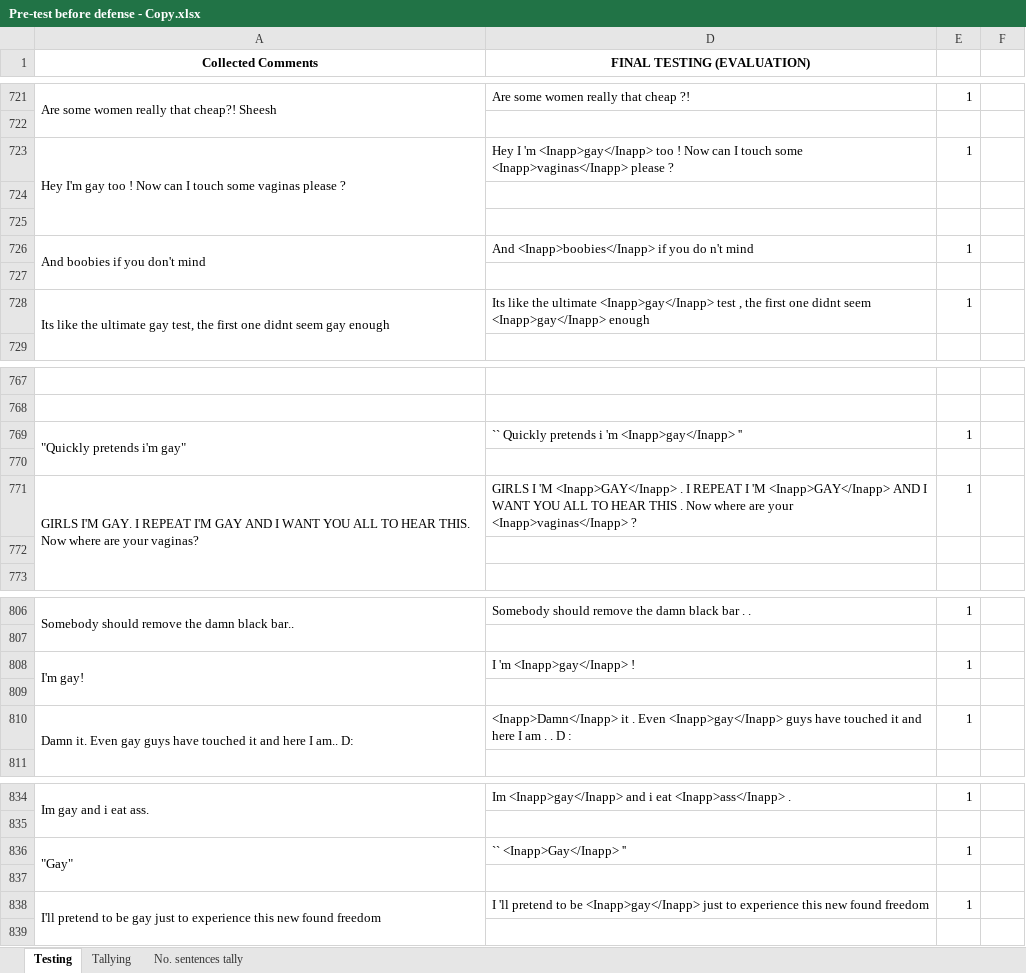
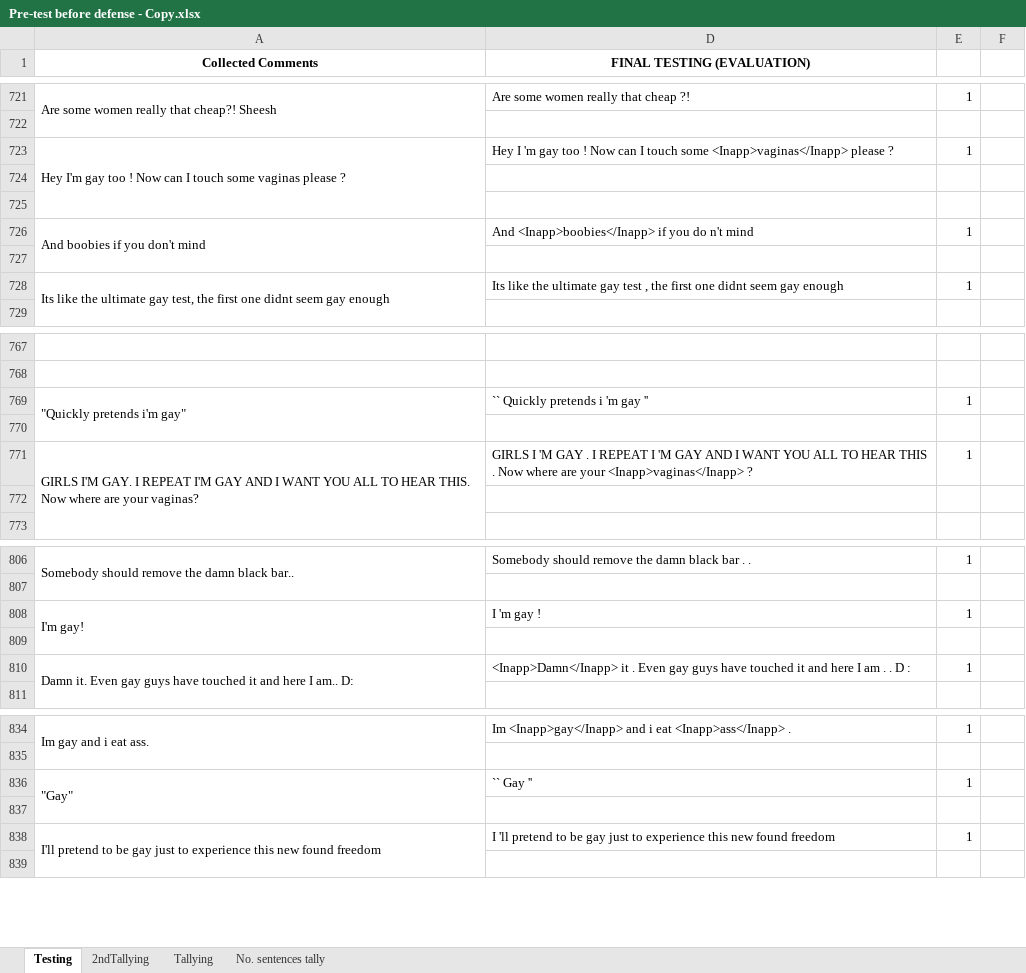
Before and after one commit to DimensionalRobos/InappExp, an Excel workbook: Experiments/Pre-test before defense - Copy.xlsx, sheet Testing, drawn as a sheet; only a part is shown, gaps mark what is left out; values as stored, in another font and other column widths than the file's, no borders; the diff covers the shown part only; the diff names each change by its address in the sheet, - before the commit and + after, or states it on an @@ line.

Commit message:
Updated Tally Sheet

```diff
--- a/Experiments/Pre-test before defense - Copy.xlsx (sheet Testing)
+++ b/Experiments/Pre-test before defense - Copy.xlsx (sheet Testing)
+sheet tab: 2ndTallying
-D723 (FINAL TESTING (EVALUATION)): …I 'm <Inapp>gay</Inapp> too !…
+D723 (FINAL TESTING (EVALUATION)): …I 'm gay too !…
-D728 (FINAL TESTING (EVALUATION)): …the ultimate <Inapp>gay</Inapp> test , the first one didnt seem <Inapp>gay</Inapp> enough
+D728 (FINAL TESTING (EVALUATION)): …the ultimate gay test , the first one didnt seem gay enough
-D769 (FINAL TESTING (EVALUATION)): `` Quickly pretends i 'm <Inapp>gay</Inapp> ''
+D769 (FINAL TESTING (EVALUATION)): `` Quickly pretends i 'm gay ''
-D771 (FINAL TESTING (EVALUATION)): …I 'M <Inapp>GAY</Inapp> . I REPEAT I 'M <Inapp>GAY</Inapp> AND I…
+D771 (FINAL TESTING (EVALUATION)): …I 'M GAY . I REPEAT I 'M GAY AND I…
-D808 (FINAL TESTING (EVALUATION)): I 'm <Inapp>gay</Inapp> !
+D808 (FINAL TESTING (EVALUATION)): I 'm gay !
-D810 (FINAL TESTING (EVALUATION)): …. Even <Inapp>gay</Inapp> guys have…
+D810 (FINAL TESTING (EVALUATION)): …. Even gay guys have…
-D836 (FINAL TESTING (EVALUATION)): `` <Inapp>Gay</Inapp> ''
+D836 (FINAL TESTING (EVALUATION)): `` Gay ''
-D838 (FINAL TESTING (EVALUATION)): …to be <Inapp>gay</Inapp> just to…
+D838 (FINAL TESTING (EVALUATION)): …to be gay just to…
```
Also changed, not shown: 20 edited cells elsewhere in this sheet.
